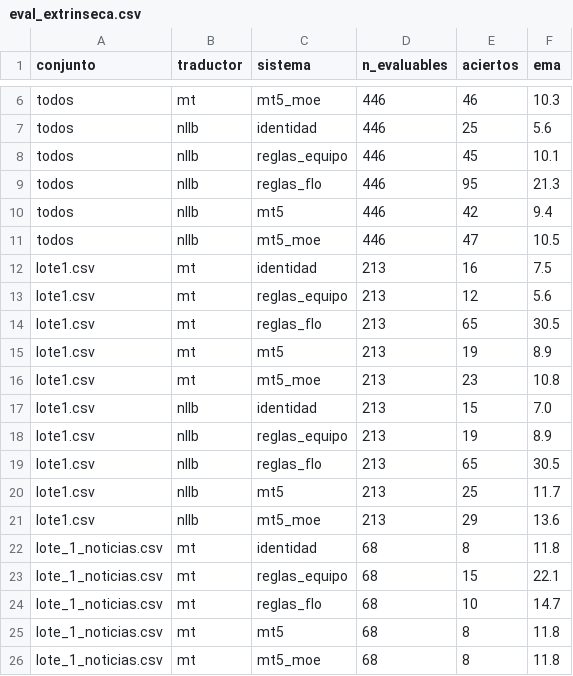
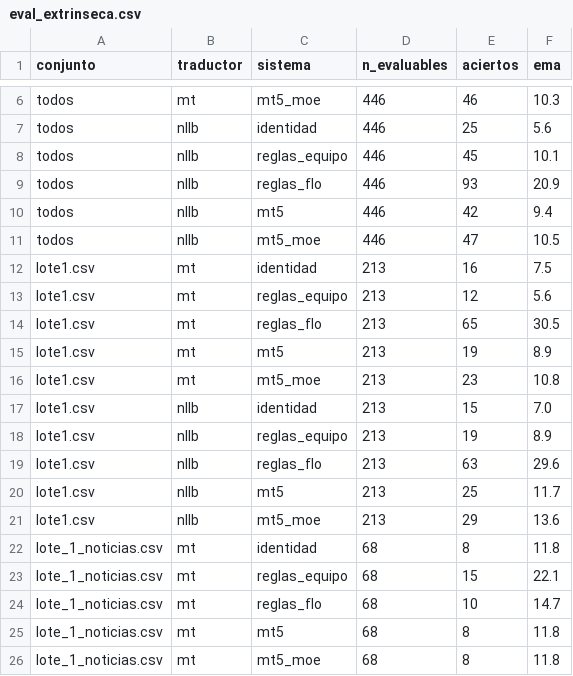
Before and after one commit to carlosiskindacool/proyecto-nlp, a CSV file: resultados/eval_extrinseca.csv, drawn as a sheet; only a part is shown, gaps mark what is left out.

```diff
--- a/resultados/eval_extrinseca.csv
+++ b/resultados/eval_extrinseca.csv
@@ -8,3 +8,3 @@ todos,nllb,identidad,446,25,5.6
 todos,nllb,reglas_equipo,446,45,10.1
-todos,nllb,reglas_flo,446,95,21.3
+todos,nllb,reglas_flo,446,93,20.9
 todos,nllb,mt5,446,42,9.4
@@ -18,3 +18,3 @@ lote1.csv,nllb,identidad,213,15,7.0
 lote1.csv,nllb,reglas_equipo,213,19,8.9
-lote1.csv,nllb,reglas_flo,213,65,30.5
+lote1.csv,nllb,reglas_flo,213,63,29.6
 lote1.csv,nllb,mt5,213,25,11.7
```
Also changed, not shown: data/curado/diccionario_flo.csv, data/curado/terminos_descartados.csv, 31 other files.
